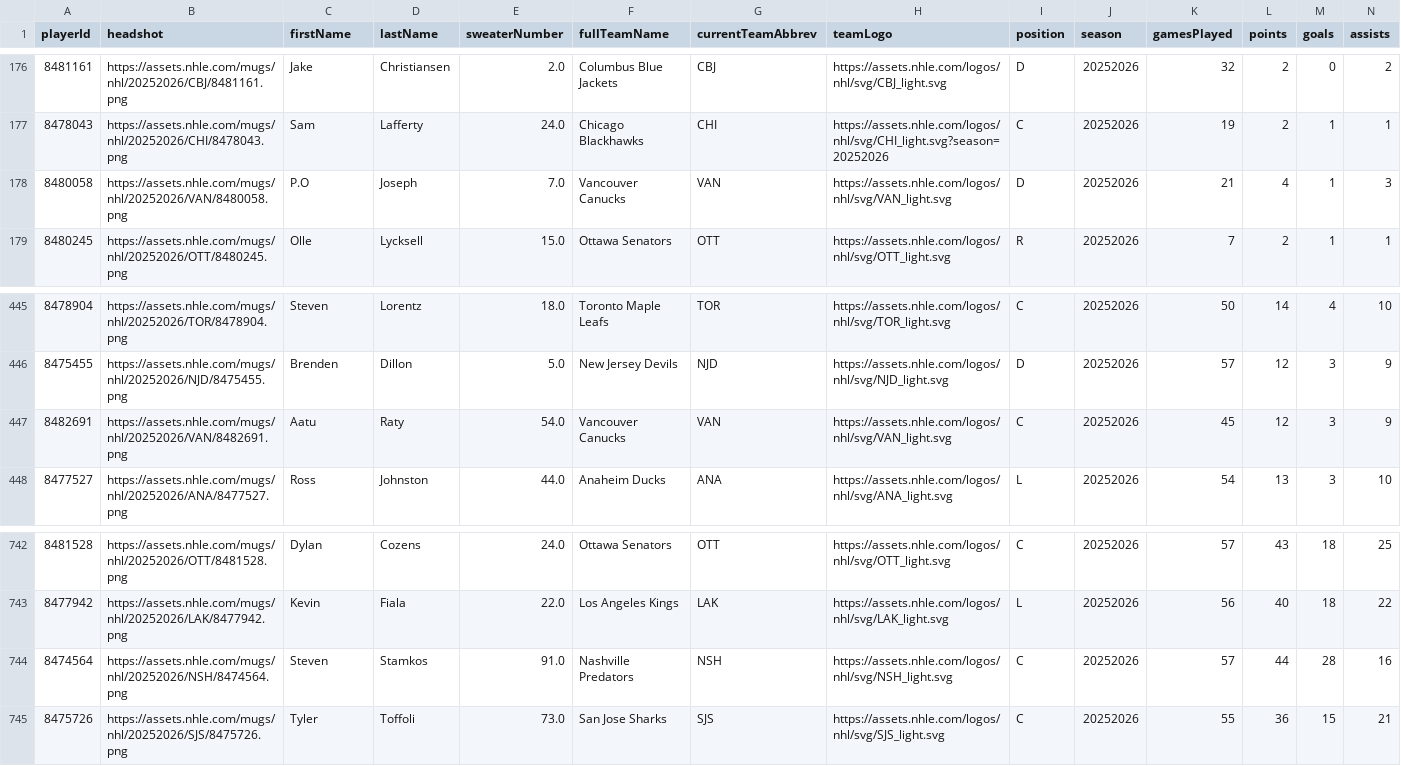
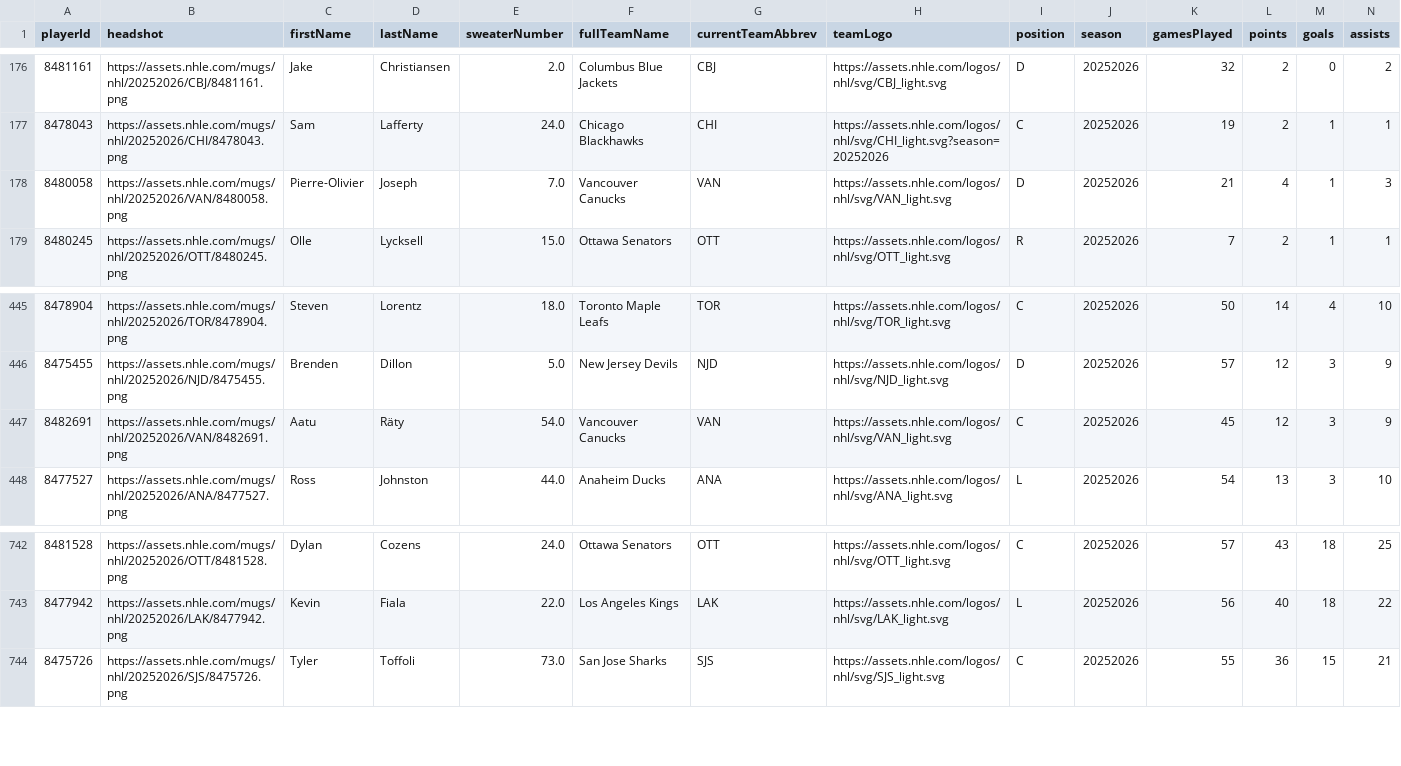
Before and after one commit to Prog-LucasAlves/AED_NHL, a CSV file: data/player/nhl_player_all.csv, drawn as a sheet; only a part is shown, gaps mark what is left out; rows hold the shown columns only; the diff names each change by its address in the sheet, - before the commit and + after, or states it on an @@ line.

```diff
--- a/data/player/nhl_player_all.csv
+++ b/data/player/nhl_player_all.csv
-C178 (firstName): P.O
+C178 (firstName): Pierre-Olivier
-D447 (lastName): Raty
+D447 (lastName): Räty
-row 744: 8474564 | https://assets.nhle.com/mugs/nhl/20252026/NSH/8474564.png | Steven | Stamkos | 91.0 | Nashville Predators | NSH | https://assets.nhle.com/logos/nhl/svg/NSH_light.svg | C | 20252026 | 57 | 44 | 28 | 16
```
